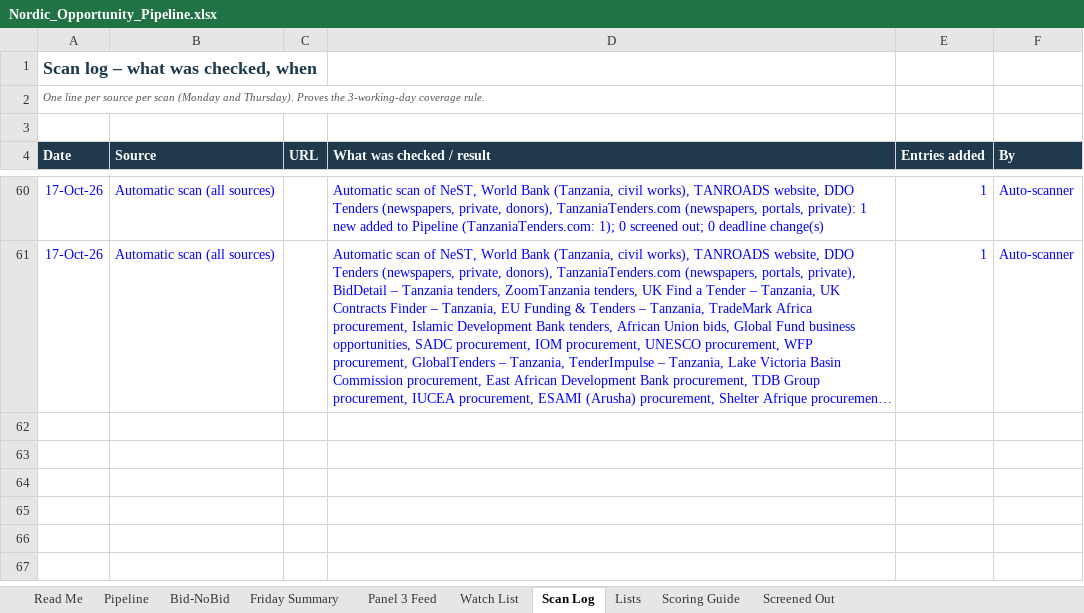
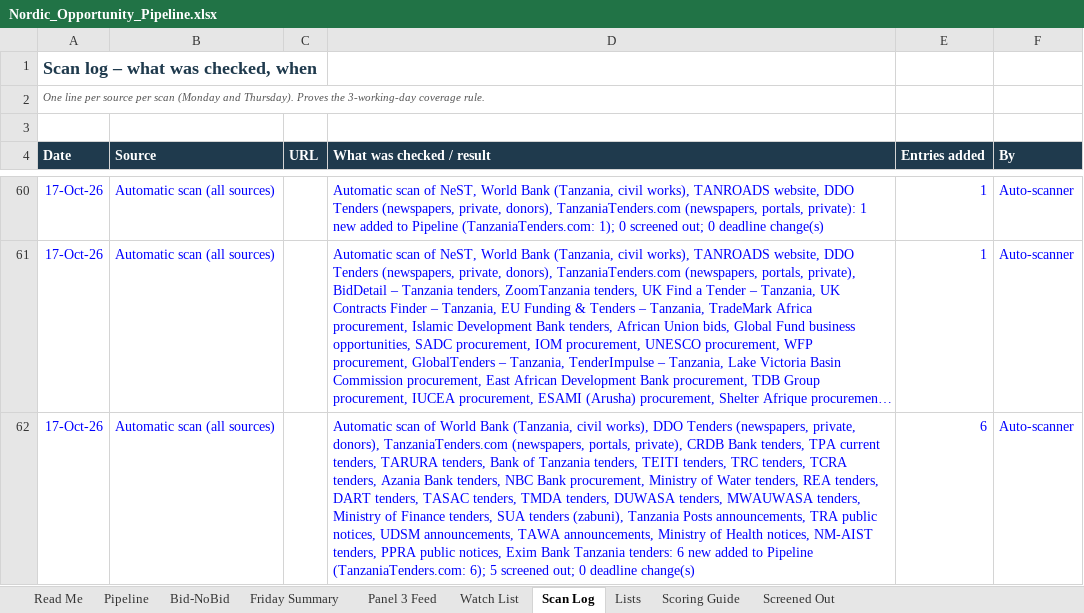
Before and after one commit to frankkashushura/nordic-tender-scanner, an Excel workbook: data/Nordic_Opportunity_Pipeline.xlsx, sheet Scan Log, drawn as a sheet; only a part is shown, gaps mark what is left out; long unchanged cells end in …; values as stored, in another font and other column widths than the file's, no borders; the diff names each change by its address in the sheet, - before the commit and + after, or states it on an @@ line.

```diff
--- a/data/Nordic_Opportunity_Pipeline.xlsx (sheet Scan Log)
+++ b/data/Nordic_Opportunity_Pipeline.xlsx (sheet Scan Log)
+row 62: 17-Oct-26 | Automatic scan (all sources) |  | Automatic scan of World Bank (Tanzania, civil works), DDO Tenders (newspapers, private, donors), TanzaniaTenders.com (newspapers, portals, private), CRDB Bank tenders, TPA current tenders, TARURA tenders, Bank of Tanzania tenders, TEITI tenders, TRC tenders, TCRA tenders, Azania Bank tenders, NBC Bank procurement, Ministry of Water tenders, REA tenders, DART tenders, TASAC tenders, TMDA tenders, DUWASA tenders, MWAUWASA tenders, Ministry of Finance tenders, SUA tenders (zabuni), Tanzania Posts announcements, TRA public notices, UDSM announcements, TAWA announcements, Ministry of Health notices, NM-AIST tenders, PPRA public notices, Exim Bank Tanzania tenders: 6 new added to Pipeline (TanzaniaTenders.com: 6); 5 screened out; 0 deadline change(s) | 6 | Auto-scanner
```
Also changed, not shown: sheet Pipeline, sheet Screened Out, sheet Bid-NoBid, 6 other files.
